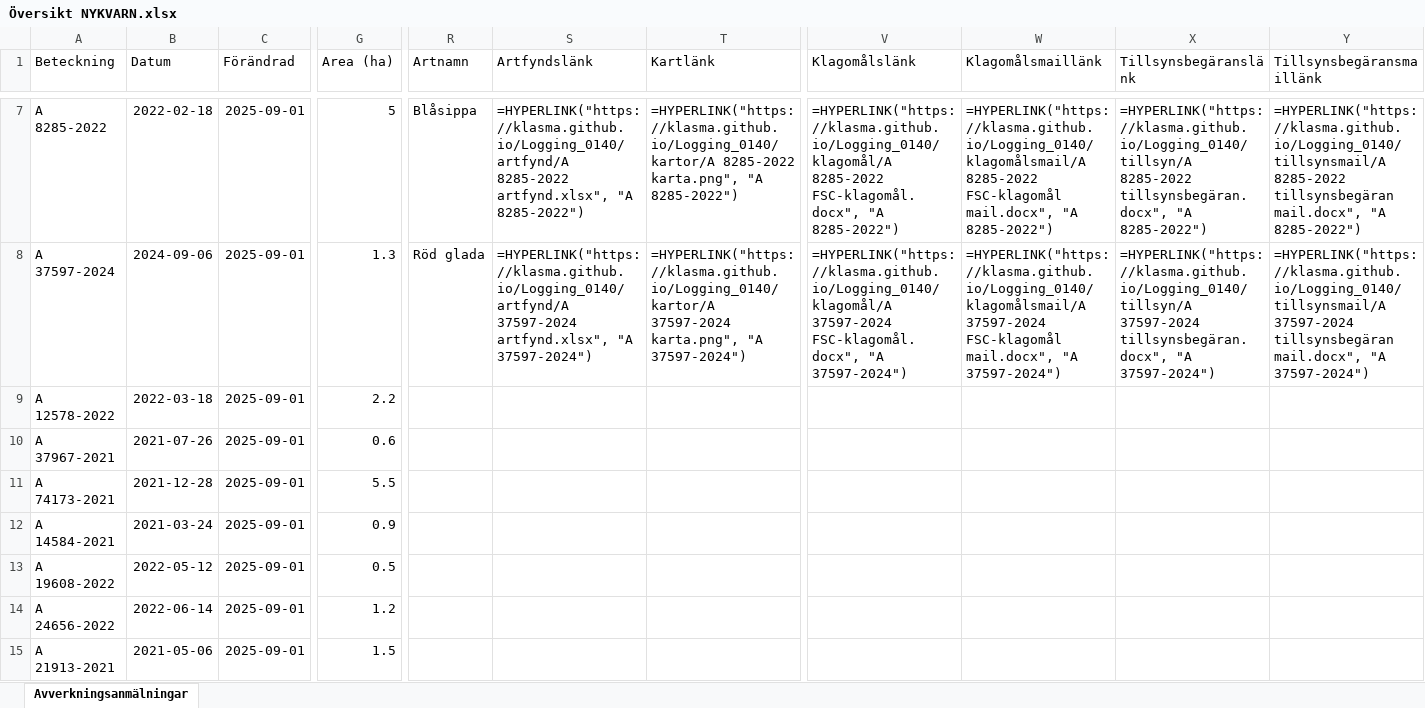
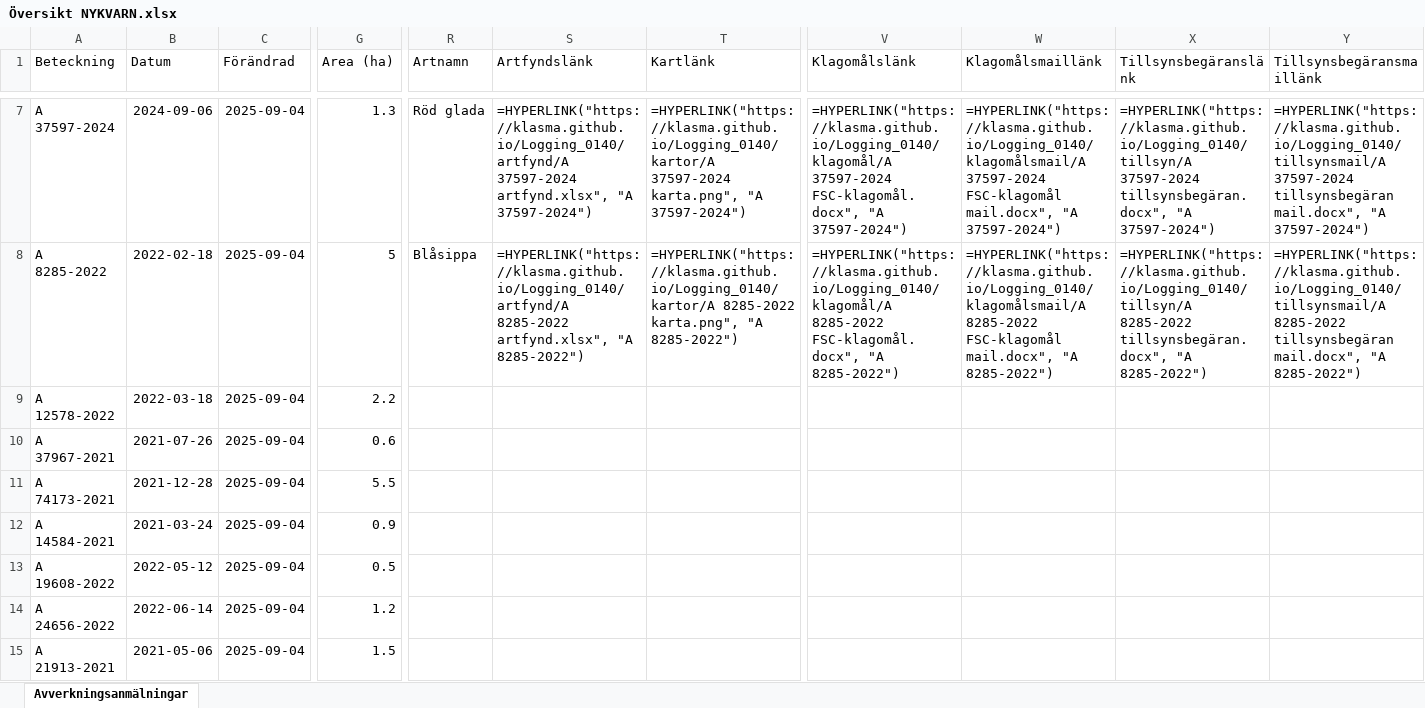
Before and after one commit to klasma/Logging_0140, an Excel workbook: Översikt NYKVARN.xlsx, sheet Avverkningsanmälningar, drawn as a sheet; only a part is shown, gaps mark what is left out; values as stored, in another font and other column widths than the file's, no borders; formulas without a stored value are shown as written; the diff covers the shown part only; the diff names each change by its address in the sheet, - before the commit and + after, or states it on an @@ line.

```diff
--- a/Översikt NYKVARN.xlsx (sheet Avverkningsanmälningar)
+++ b/Översikt NYKVARN.xlsx (sheet Avverkningsanmälningar)
-A7 (Beteckning): A 8285-2022
+A7 (Beteckning): A 37597-2024
-B7 (Datum): 2022-02-18
+B7 (Datum): 2024-09-06
-C7:C15 (Förändrad): 2025-09-01
+C7:C15 (Förändrad): 2025-09-04
-G7 (Area (ha)): 5
+G7 (Area (ha)): 1.3
-R7 (Artnamn): Blåsippa
+R7 (Artnamn): Röd glada
-S7 (Artfyndslänk): =HYPERLINK("https://klasma.github.io/Logging_0140/artfynd/A 8285-2022 artfynd.xlsx", "A 8285-2022")
+S7 (Artfyndslänk): =HYPERLINK("https://klasma.github.io/Logging_0140/artfynd/A 37597-2024 artfynd.xlsx", "A 37597-2024")
-T7 (Kartlänk): =HYPERLINK("https://klasma.github.io/Logging_0140/kartor/A 8285-2022 karta.png", "A 8285-2022")
+T7 (Kartlänk): =HYPERLINK("https://klasma.github.io/Logging_0140/kartor/A 37597-2024 karta.png", "A 37597-2024")
-V7 (Klagomålslänk): =HYPERLINK("https://klasma.github.io/Logging_0140/klagomål/A 8285-2022 FSC-klagomål.docx", "A 8285-2022")
+V7 (Klagomålslänk): =HYPERLINK("https://klasma.github.io/Logging_0140/klagomål/A 37597-2024 FSC-klagomål.docx", "A 37597-2024")
-W7 (Klagomålsmaillänk): =HYPERLINK("https://klasma.github.io/Logging_0140/klagomålsmail/A 8285-2022 FSC-klagomål mail.docx", "A 8285-2022")
+W7 (Klagomålsmaillänk): =HYPERLINK("https://klasma.github.io/Logging_0140/klagomålsmail/A 37597-2024 FSC-klagomål mail.docx", "A 37597-2024")
-X7 (Tillsynsbegäranslänk): =HYPERLINK("https://klasma.github.io/Logging_0140/tillsyn/A 8285-2022 tillsynsbegäran.docx", "A 8285-2022")
+X7 (Tillsynsbegäranslänk): =HYPERLINK("https://klasma.github.io/Logging_0140/tillsyn/A 37597-2024 tillsynsbegäran.docx", "A 37597-2024")
-Y7 (Tillsynsbegäransmaillänk): =HYPERLINK("https://klasma.github.io/Logging_0140/tillsynsmail/A 8285-2022 tillsynsbegäran mail.docx", "A 8285-2022")
+Y7 (Tillsynsbegäransmaillänk): =HYPERLINK("https://klasma.github.io/Logging_0140/tillsynsmail/A 37597-2024 tillsynsbegäran mail.docx", "A 37597-2024")
-A8 (Beteckning): A 37597-2024
+A8 (Beteckning): A 8285-2022
-B8 (Datum): 2024-09-06
+B8 (Datum): 2022-02-18
-G8 (Area (ha)): 1.3
+G8 (Area (ha)): 5
-R8 (Artnamn): Röd glada
+R8 (Artnamn): Blåsippa
-S8 (Artfyndslänk): =HYPERLINK("https://klasma.github.io/Logging_0140/artfynd/A 37597-2024 artfynd.xlsx", "A 37597-2024")
+S8 (Artfyndslänk): =HYPERLINK("https://klasma.github.io/Logging_0140/artfynd/A 8285-2022 artfynd.xlsx", "A 8285-2022")
-T8 (Kartlänk): =HYPERLINK("https://klasma.github.io/Logging_0140/kartor/A 37597-2024 karta.png", "A 37597-2024")
+T8 (Kartlänk): =HYPERLINK("https://klasma.github.io/Logging_0140/kartor/A 8285-2022 karta.png", "A 8285-2022")
-V8 (Klagomålslänk): =HYPERLINK("https://klasma.github.io/Logging_0140/klagomål/A 37597-2024 FSC-klagomål.docx", "A 37597-2024")
+V8 (Klagomålslänk): =HYPERLINK("https://klasma.github.io/Logging_0140/klagomål/A 8285-2022 FSC-klagomål.docx", "A 8285-2022")
-W8 (Klagomålsmaillänk): =HYPERLINK("https://klasma.github.io/Logging_0140/klagomålsmail/A 37597-2024 FSC-klagomål mail.docx", "A 37597-2024")
+W8 (Klagomålsmaillänk): =HYPERLINK("https://klasma.github.io/Logging_0140/klagomålsmail/A 8285-2022 FSC-klagomål mail.docx", "A 8285-2022")
-X8 (Tillsynsbegäranslänk): =HYPERLINK("https://klasma.github.io/Logging_0140/tillsyn/A 37597-2024 tillsynsbegäran.docx", "A 37597-2024")
+X8 (Tillsynsbegäranslänk): =HYPERLINK("https://klasma.github.io/Logging_0140/tillsyn/A 8285-2022 tillsynsbegäran.docx", "A 8285-2022")
-Y8 (Tillsynsbegäransmaillänk): =HYPERLINK("https://klasma.github.io/Logging_0140/tillsynsmail/A 37597-2024 tillsynsbegäran mail.docx", "A 37597-2024")
+Y8 (Tillsynsbegäransmaillänk): =HYPERLINK("https://klasma.github.io/Logging_0140/tillsynsmail/A 8285-2022 tillsynsbegäran mail.docx", "A 8285-2022")
```
Also changed, not shown: 302 edited cells elsewhere in this sheet, artfynd/A 11388-2024 artfynd.xlsx, artfynd/A 23279-2025 artfynd.xlsx, 36 other files.
